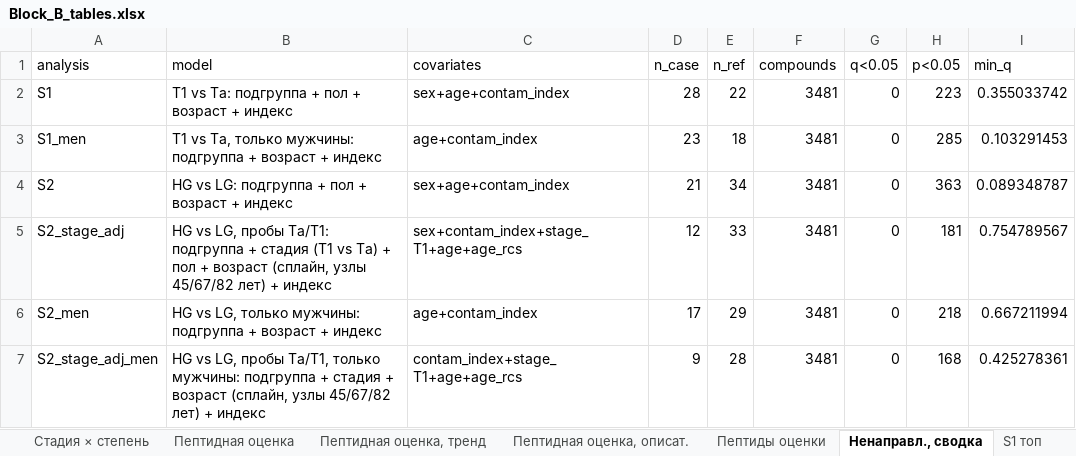
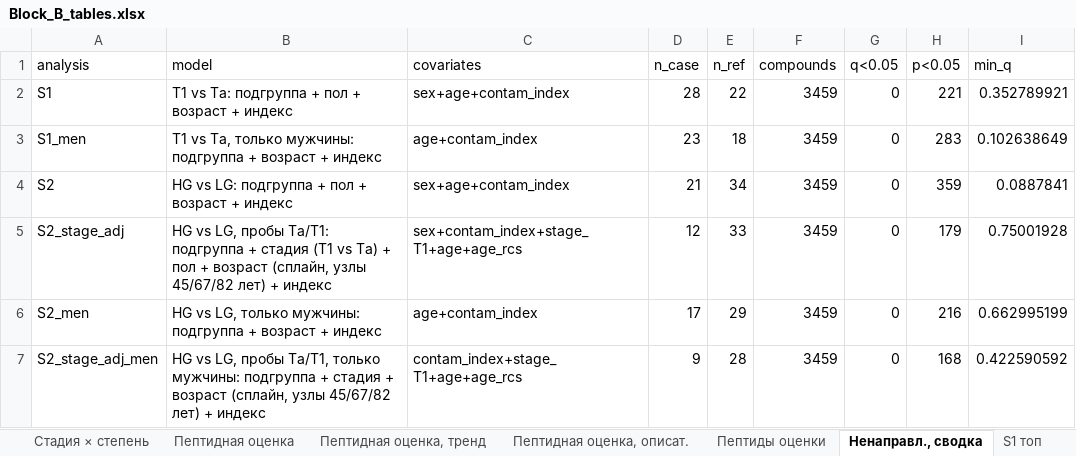
Before and after one commit to avolorf/metab, an Excel workbook: results_s107_clinical/clinical/Block_B_tables.xlsx, sheet Ненаправл., сводка, drawn as a sheet; values as stored, in another font and other column widths than the file's, no borders; the diff names each change by its address in the sheet, - before the commit and + after, or states it on an @@ line.

```diff
--- a/results_s107_clinical/clinical/Block_B_tables.xlsx (sheet Ненаправл., сводка)
+++ b/results_s107_clinical/clinical/Block_B_tables.xlsx (sheet Ненаправл., сводка)
-F2:F7 (compounds): 3481
+F2:F7 (compounds): 3459
-H2 (p<0.05): 223
+H2 (p<0.05): 221
-I2 (min_q): 0.355033742
+I2 (min_q): 0.352789921
-H3 (p<0.05): 285
+H3 (p<0.05): 283
-I3 (min_q): 0.103291453
+I3 (min_q): 0.102638649
-H4 (p<0.05): 363
+H4 (p<0.05): 359
-I4 (min_q): 0.089348787
+I4 (min_q): 0.0887841
-H5 (p<0.05): 181
+H5 (p<0.05): 179
-I5 (min_q): 0.754789567
+I5 (min_q): 0.75001928
-H6 (p<0.05): 218
+H6 (p<0.05): 216
-I6 (min_q): 0.667211994
+I6 (min_q): 0.662995199
-I7 (min_q): 0.425278361
+I7 (min_q): 0.422590592
```
Also changed, not shown: sheet S2 топ, sheet S1 топ, results_s107_clinical/steroids/Block_A_final_tables.xlsx, 17 other files.
